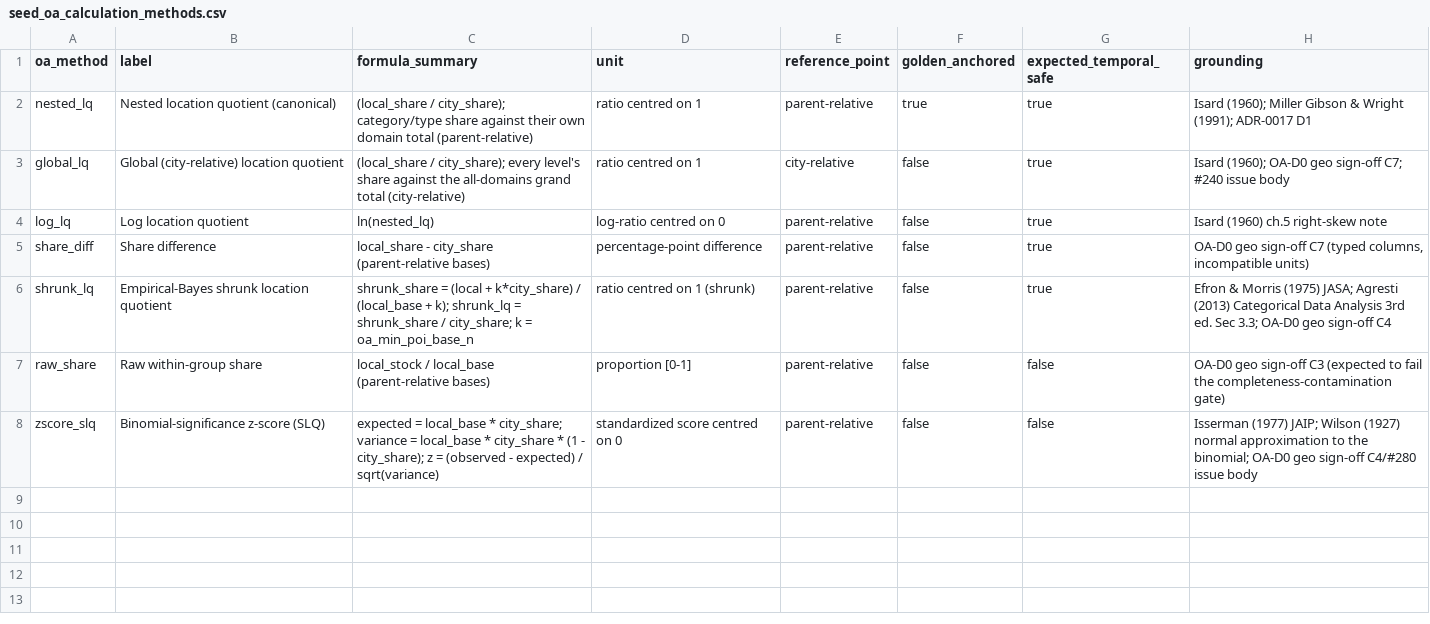
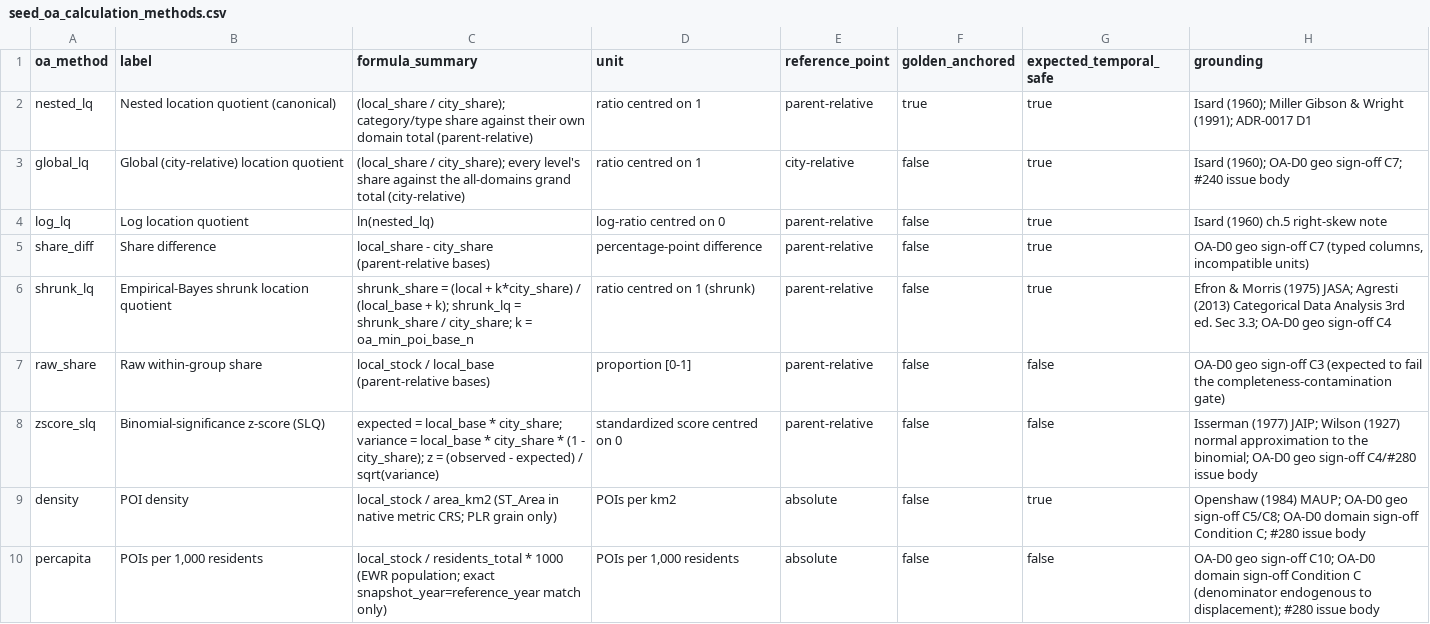
Before and after one commit to dhelweg/gentriduck, a CSV file: transform/seeds/seed_oa_calculation_methods.csv, drawn as a sheet; the diff names each change by its address in the sheet, - before the commit and + after, or states it on an @@ line.

```diff
--- a/transform/seeds/seed_oa_calculation_methods.csv
+++ b/transform/seeds/seed_oa_calculation_methods.csv
+row 9: density | POI density | local_stock / area_km2 (ST_Area in native metric CRS; PLR grain only) | POIs per km2 | absolute | false | true | Openshaw (1984) MAUP; OA-D0 geo sign-off C5/C8; OA-D0 domain sign-off Condition C; #280 issue body
+row 10: percapita | POIs per 1,000 residents | local_stock / residents_total * 1000 (EWR population; exact snapshot_year=reference_year match only) | POIs per 1,000 residents | absolute | false | false | OA-D0 geo sign-off C10; OA-D0 domain sign-off Condition C (denominator endogenous to displacement); #280 issue body
```
Also changed, not shown: 7 other files.
